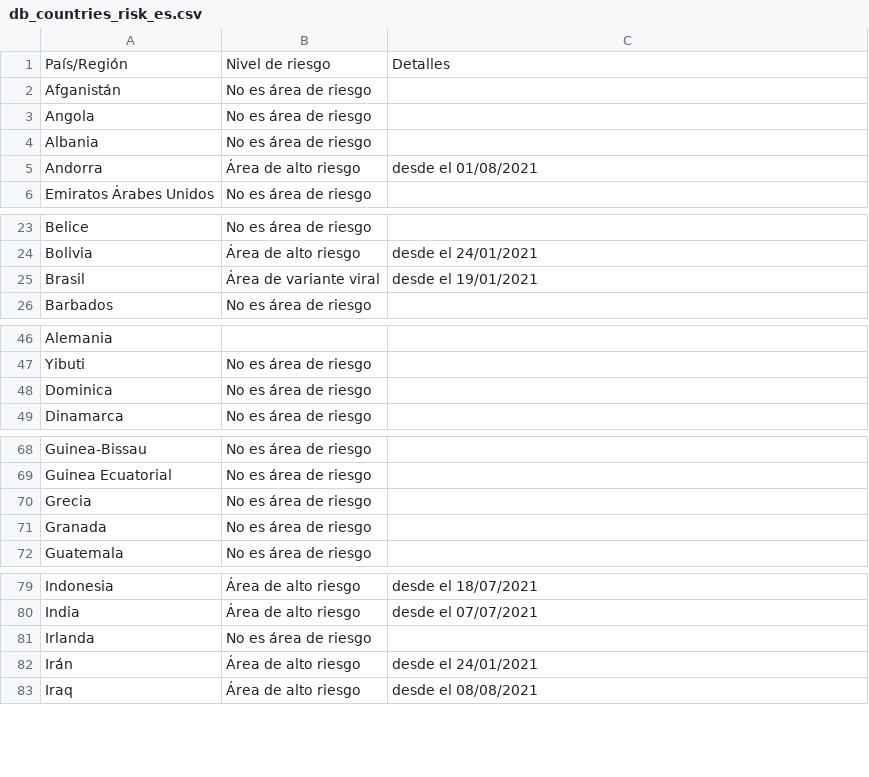
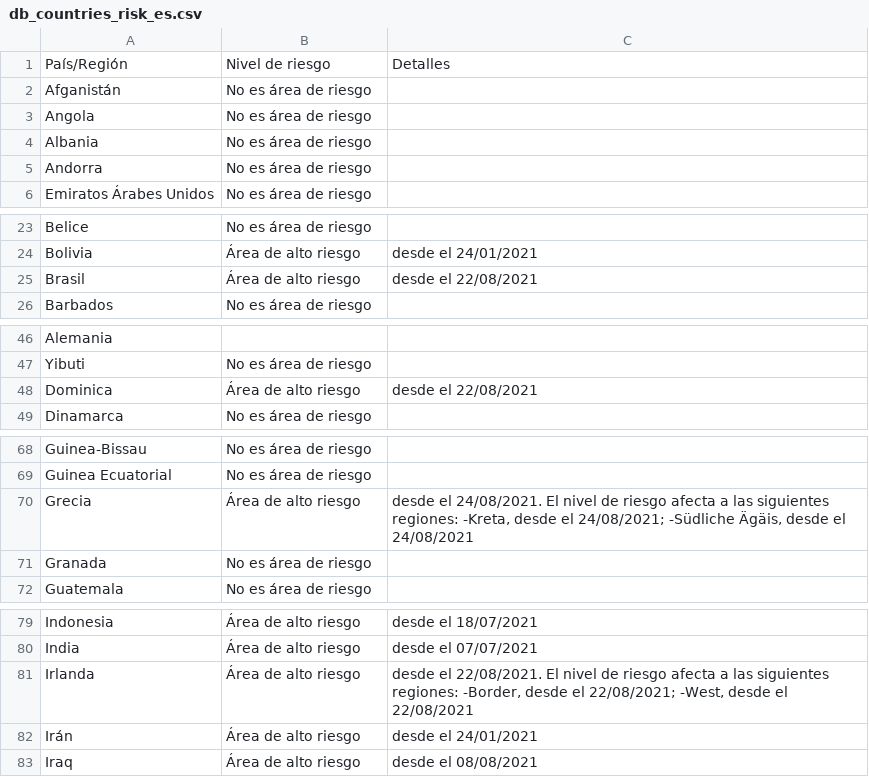
Before and after one commit to dieghernan/RKI-Corona-Atlas, a CSV file: assets/dist/db_countries_risk_es.csv, drawn as a sheet; only a part is shown, gaps mark what is left out; the diff covers the shown part only.

```diff
--- a/assets/dist/db_countries_risk_es.csv
+++ b/assets/dist/db_countries_risk_es.csv
@@ -4,3 +4,3 @@ Angola,No es área de riesgo,
 Albania,No es área de riesgo,
-Andorra,Área de alto riesgo,desde el 01/08/2021
+Andorra,No es área de riesgo,
 Emiratos Árabes Unidos,No es área de riesgo,
@@ -24,3 +24,3 @@ Belice,No es área de riesgo,
 Bolivia,Área de alto riesgo,desde el 24/01/2021
-Brasil,Área de variante viral,desde el 19/01/2021
+Brasil,Área de alto riesgo,desde el 22/08/2021
 Barbados,No es área de riesgo,
@@ -47,3 +47,3 @@ Alemania,,
 Yibuti,No es área de riesgo,
-Dominica,No es área de riesgo,
+Dominica,Área de alto riesgo,desde el 22/08/2021
 Dinamarca,No es área de riesgo,
@@ -69,3 +69,3 @@ Guinea-Bissau,No es área de riesgo,
 Guinea Ecuatorial,No es área de riesgo,
-Grecia,No es área de riesgo,
+Grecia,Área de alto riesgo,"desde el 24/08/2021. El nivel de riesgo afecta a las siguientes regiones: -Kreta, desde el 24/08/2021; -Südliche Ägäis, desde el 24/08/2021"
 Granada,No es área de riesgo,
@@ -80,3 +80,3 @@ Indonesia,Área de alto riesgo,desde el 18/07/2021
 India,Área de alto riesgo,desde el 07/07/2021
-Irlanda,No es área de riesgo,
+Irlanda,Área de alto riesgo,"desde el 22/08/2021. El nivel de riesgo afecta a las siguientes regiones: -Border, desde el 22/08/2021; -West, desde el 22/08/2021"
 Irán,Área de alto riesgo,desde el 24/01/2021
```
Also changed, not shown: 7 edited cells elsewhere in this file, assets/dist/db_countries_risk_de.csv, assets/dist/db_countries_risk_en.csv, 18 other files.
